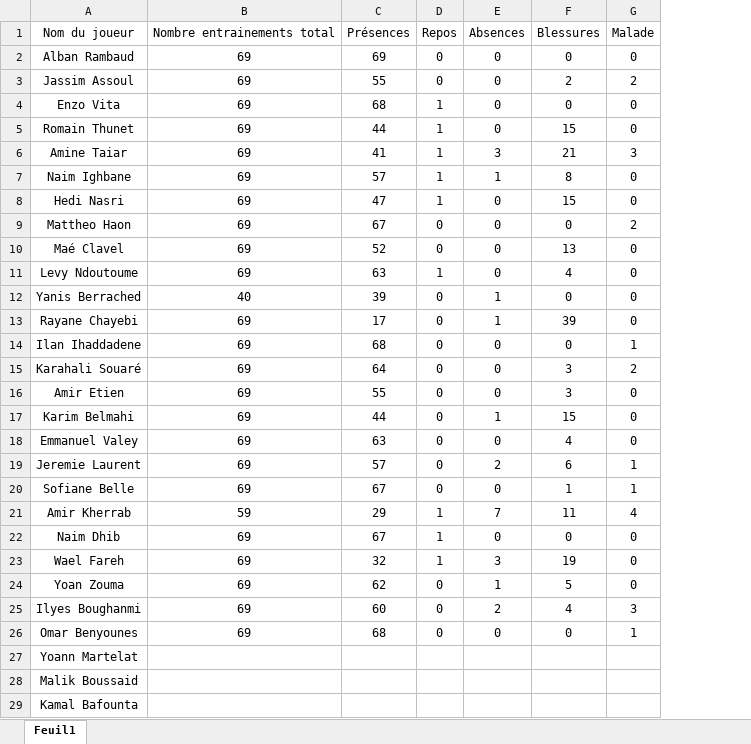
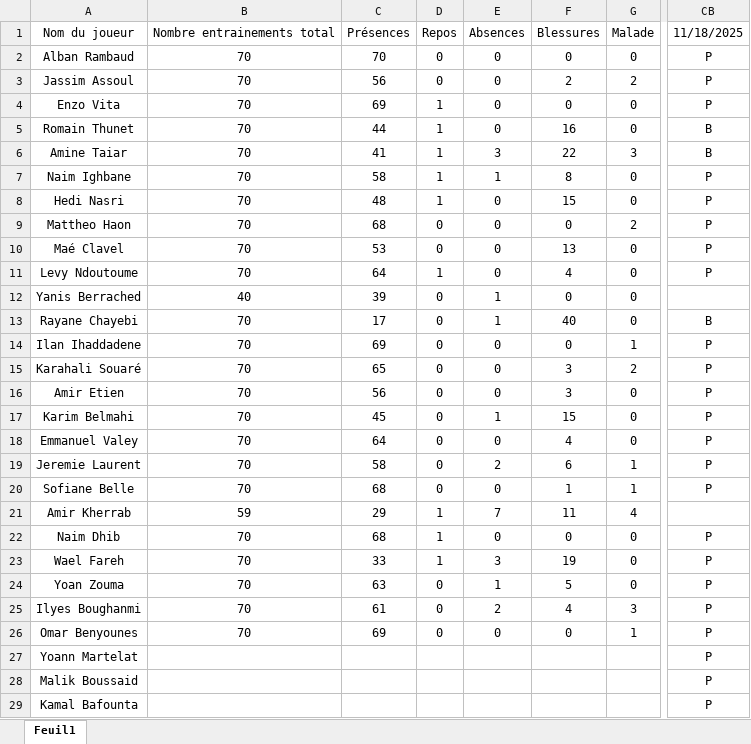
Before and after one commit to Chris15100/lld-app, an Excel workbook: data/Présences.xlsx, sheet Feuil1, drawn as a sheet; only a part is shown, gaps mark what is left out; values as stored, in another font and other column widths than the file's, no borders; conditional formats not drawn; removed rows and columns are numbered as before the commit, all else as after; the diff names each change by its address in the sheet, - before the commit and + after, or states it on an @@ line.

```diff
--- a/data/Présences.xlsx (sheet Feuil1)
+++ b/data/Présences.xlsx (sheet Feuil1)
-column B, rows 1-26: Nombre entrainements total | 69 | 69 | 69 | 69 | 69 | 69 | 69 | 69 | 69 | 69 | 40 | 69 | 69 | 69 | 69 | 69 | 69 | 69 | 69 | 59 | 69 | 69 | 69 | 69 | 69
+column B, rows 1-26: Nombre entrainements total | 70 | 70 | 70 | 70 | 70 | 70 | 70 | 70 | 70 | 70 | 40 | 70 | 70 | 70 | 70 | 70 | 70 | 70 | 70 | 59 | 70 | 70 | 70 | 70 | 70
+column CB, rows 1-29: 11/18/2025 | P | P | P | B | B | P | P | P | P | P |  | B | P | P | P | P | P | P | P |  | P | P | P | P | P | P | P | P
-C2: 69
+C2: 70
-C3: 55
+C3: 56
-C4: 68
+C4: 69
-F5: 15
+F5: 16
-F6: 21
+F6: 22
-C7: 57
+C7: 58
-C8: 47
+C8: 48
-C9: 67
+C9: 68
-C10: 52
+C10: 53
-C11: 63
+C11: 64
-F13: 39
+F13: 40
-C14: 68
+C14: 69
-C15: 64
+C15: 65
-C16: 55
+C16: 56
-C17: 44
+C17: 45
-C18: 63
+C18: 64
-C19: 57
+C19: 58
-C20: 67
+C20: 68
-C22: 67
+C22: 68
-C23: 32
+C23: 33
-C24: 62
+C24: 63
-C25: 60
+C25: 61
-C26: 68
+C26: 69
```
Also changed, not shown: data/DonneesGPSPropres.xlsx, data/Wellness.xlsx.
